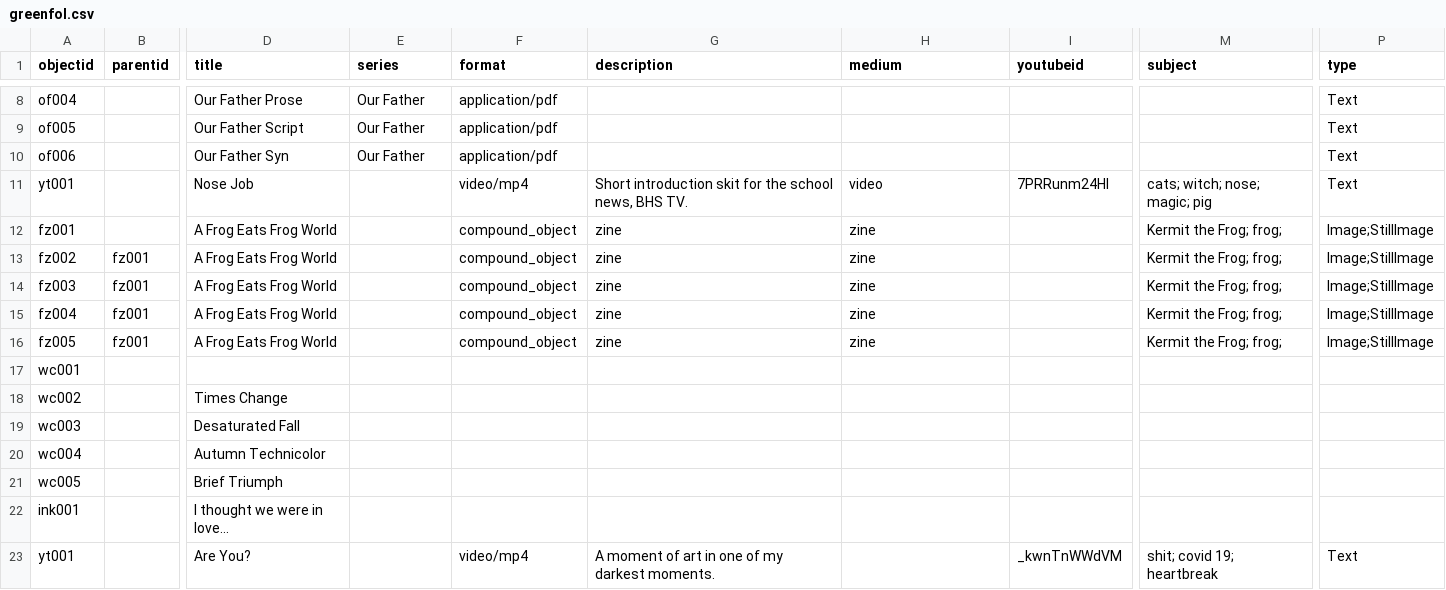
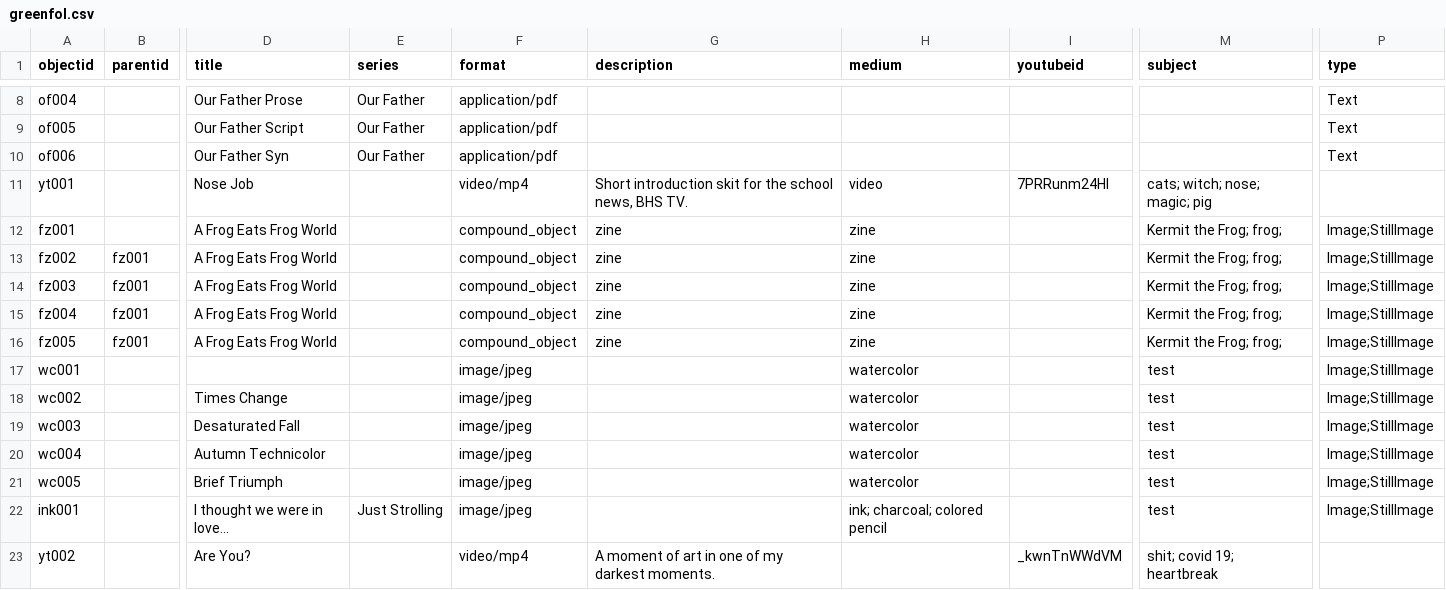
Before and after one commit to kynogree/GreenPortfolio, a CSV file: _data/greenfol.csv, drawn as a sheet; only a part is shown, gaps mark what is left out; the diff names each change by its address in the sheet, - before the commit and + after, or states it on an @@ line.

Commit message:
trying to get images

```diff
--- a/_data/greenfol.csv
+++ b/_data/greenfol.csv
-P11 (type): Text
+P11 (type): (empty)
-F17:F22 (format): (empty)
+F17:F22 (format): image/jpeg
-H17:H21 (medium): (empty)
+H17:H21 (medium): watercolor
-M17:M22 (subject): (empty)
+M17:M22 (subject): test
-P17:P22 (type): (empty)
+P17:P22 (type): Image;StillImage
-E22 (series): (empty)
+E22 (series): Just Strolling
-H22 (medium): (empty)
+H22 (medium): ink; charcoal; colored pencil
-A23 (objectid): yt001
+A23 (objectid): yt002
-P23 (type): Text
+P23 (type): (empty)
```
